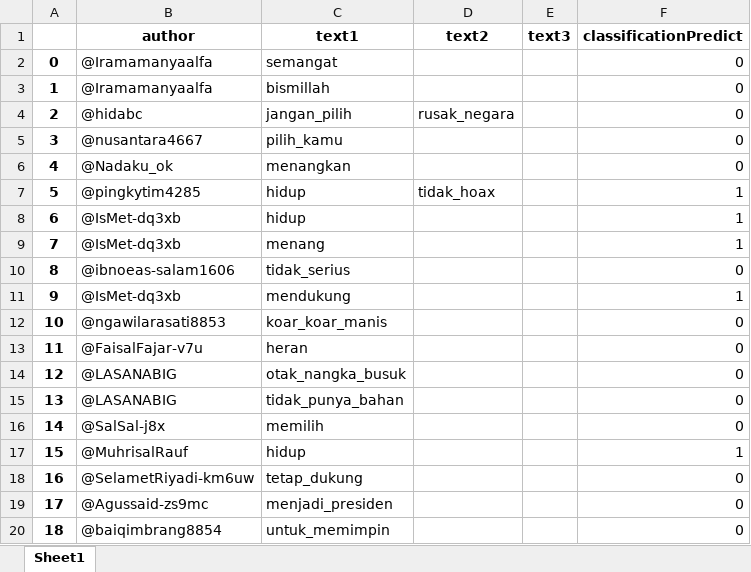
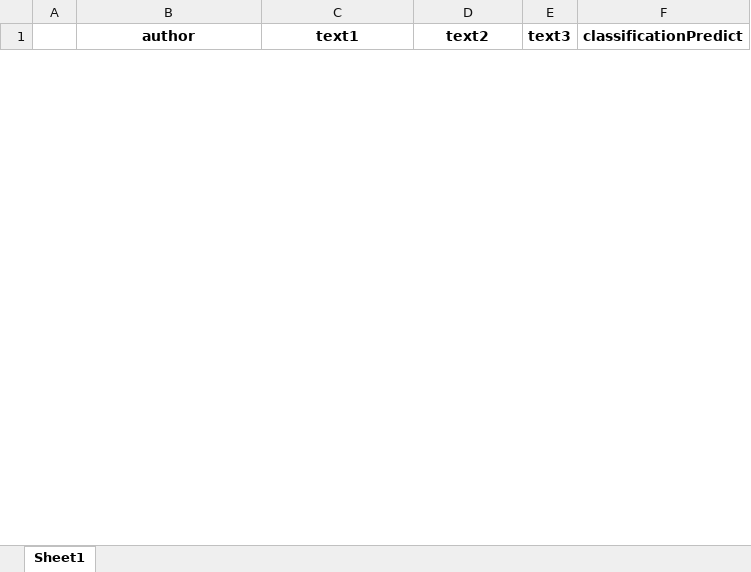
Before and after one commit to n4days/pythonNaiveBayesClassifier, an Excel workbook: KlasifikasiDataTesting.xlsx, sheet Sheet1, drawn as a sheet; only a part is shown; values as stored, in another font and other column widths than the file's, no borders; removed rows and columns are numbered as before the commit, all else as after; the diff covers the shown part only; the diff names each change by its address in the sheet, - before the commit and + after, or states it on an @@ line.

```diff
--- a/KlasifikasiDataTesting.xlsx (sheet Sheet1)
+++ b/KlasifikasiDataTesting.xlsx (sheet Sheet1)
-row 2: 0 | @Iramamanyaalfa | semangat |  |  | 0
-row 3: 1 | @Iramamanyaalfa | bismillah |  |  | 0
-row 4: 2 | @hidabc | jangan_pilih | rusak_negara |  | 0
-row 5: 3 | @nusantara4667 | pilih_kamu |  |  | 0
-row 6: 4 | @Nadaku_ok | menangkan |  |  | 0
-row 7: 5 | @pingkytim4285 | hidup | tidak_hoax |  | 1
-row 8: 6 | @IsMet-dq3xb | hidup |  |  | 1
-row 9: 7 | @IsMet-dq3xb | menang |  |  | 1
-row 10: 8 | @ibnoeas-salam1606 | tidak_serius |  |  | 0
-row 11: 9 | @IsMet-dq3xb | mendukung |  |  | 1
-row 12: 10 | @ngawilarasati8853 | koar_koar_manis |  |  | 0
-row 13: 11 | @FaisalFajar-v7u | heran |  |  | 0
-row 14: 12 | @LASANABIG | otak_nangka_busuk |  |  | 0
-row 15: 13 | @LASANABIG | tidak_punya_bahan |  |  | 0
-row 16: 14 | @SalSal-j8x | memilih |  |  | 0
-row 17: 15 | @MuhrisalRauf | hidup |  |  | 1
-row 18: 16 | @SelametRiyadi-km6uw | tetap_dukung |  |  | 0
-row 19: 17 | @Agussaid-zs9mc | menjadi_presiden |  |  | 0
-row 20: 18 | @baiqimbrang8854 | untuk_memimpin |  |  | 0
```
Also changed, not shown: 1 added row and 11 removed rows elsewhere in this sheet, KlasifikasiDataTraining.xlsx, 4 other files.
